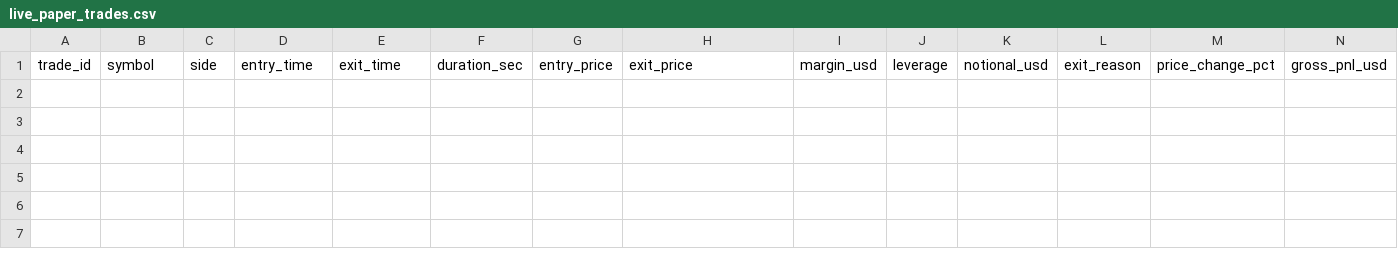
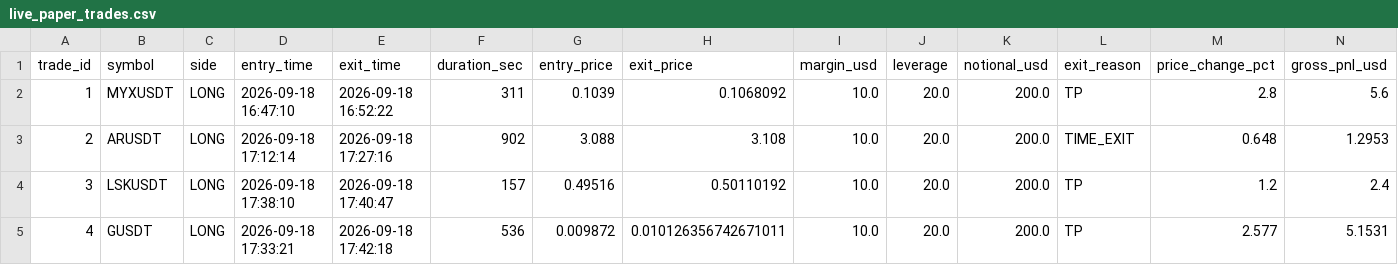
Before and after one commit to zergud1488/BinanceProTrader, a CSV file: reports/live_paper_trades.csv, drawn as a sheet; only a part is shown; rows hold the shown columns only; the diff names each change by its address in the sheet, - before the commit and + after, or states it on an @@ line.

Commit message:
Reset trade journal and portfolio state to strictly reflect new rules (exclude BTC/DOGE and FOMO re-entries)

```diff
--- a/reports/live_paper_trades.csv
+++ b/reports/live_paper_trades.csv
+row 2: 1 | MYXUSDT | LONG | 2026-09-18 16:47:10 | 2026-09-18 16:52:22 | 311 | 0.1039 | 0.1068092 | 10.0 | 20.0 | 200.0 | TP | 2.8 | 5.6
+row 3: 2 | ARUSDT | LONG | 2026-09-18 17:12:14 | 2026-09-18 17:27:16 | 902 | 3.088 | 3.108 | 10.0 | 20.0 | 200.0 | TIME_EXIT | 0.648 | 1.2953
+row 4: 3 | LSKUSDT | LONG | 2026-09-18 17:38:10 | 2026-09-18 17:40:47 | 157 | 0.49516 | 0.50110192 | 10.0 | 20.0 | 200.0 | TP | 1.2 | 2.4
+row 5: 4 | GUSDT | LONG | 2026-09-18 17:33:21 | 2026-09-18 17:42:18 | 536 | 0.009872 | 0.010126356742671011 | 10.0 | 20.0 | 200.0 | TP | 2.577 | 5.1531
```
Also changed, not shown: 1 other file.
